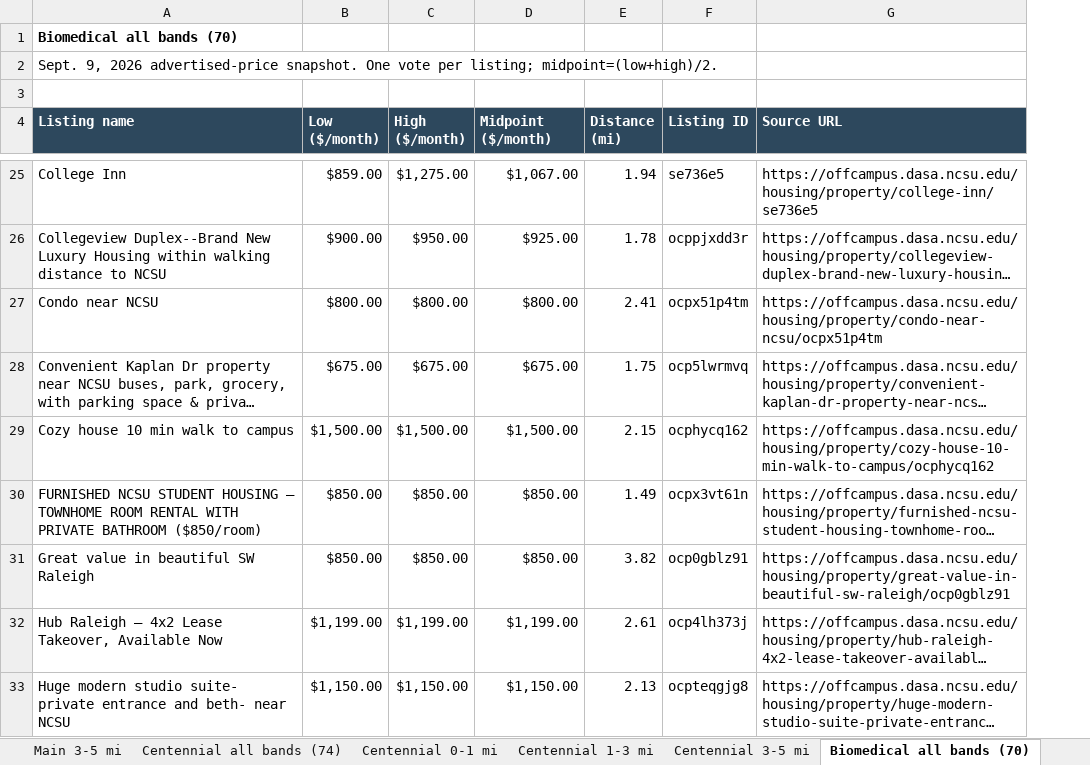
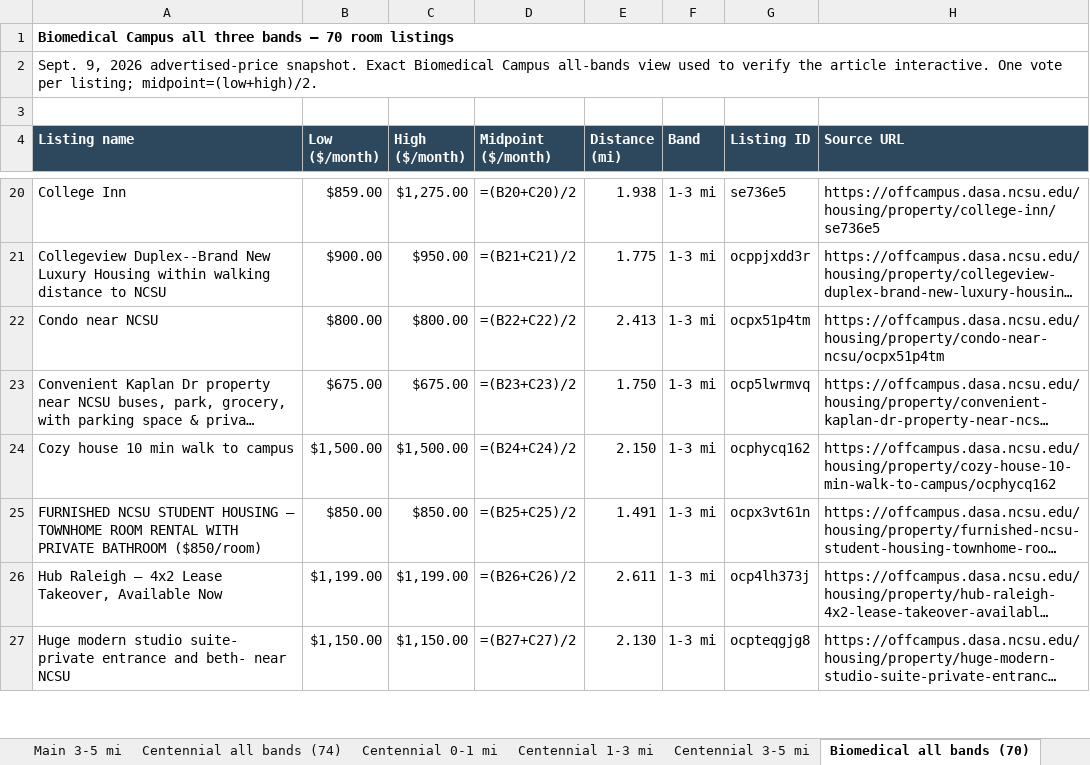
Before and after one commit to StrokeOfLuck/ncsu-rent-article, an Excel workbook: data/audits/ncsu-room-rent-audit.xlsx, sheet Biomedical all bands (70), drawn as a sheet; only a part is shown, gaps mark what is left out; long unchanged cells end in …; values as stored, in another font and other column widths than the file's, no borders; formulas without a stored value are shown as written; removed rows and columns are numbered as before the commit, all else as after; the diff covers the shown part only; the diff names each change by its address in the sheet, - before the commit and + after, or states it on an @@ line.

```diff
--- a/data/audits/ncsu-room-rent-audit.xlsx (sheet Biomedical all bands (70))
+++ b/data/audits/ncsu-room-rent-audit.xlsx (sheet Biomedical all bands (70))
+column F (Band), rows 20-27: all 1-3 mi
-A1 (Listing name): Biomedical all bands (70)
+A1 (Listing name): Biomedical Campus all three bands — 70 room listings
+A1:H1 merged
-A2 (Listing name): …advertised-price snapshot. One vote…
+A2 (Listing name): …advertised-price snapshot. Exact Biomedical Campus all-bands view used to verify the article interactive. One vote…
+A2:H2 merged
-D20 (Midpoint ($/month)): $1,067.00
+D20 (Midpoint ($/month)): =(B20+C20)/2
-E20 (Distance (mi)): 1.94
+E20 (Distance (mi)): 1.938
-D21 (Midpoint ($/month)): $925.00
+D21 (Midpoint ($/month)): =(B21+C21)/2
-E21 (Distance (mi)): 1.78
+E21 (Distance (mi)): 1.775
-D22 (Midpoint ($/month)): $800.00
+D22 (Midpoint ($/month)): =(B22+C22)/2
-E22 (Distance (mi)): 2.41
+E22 (Distance (mi)): 2.413
-D23 (Midpoint ($/month)): $675.00
+D23 (Midpoint ($/month)): =(B23+C23)/2
-E23 (Distance (mi)): 1.75
+E23 (Distance (mi)): 1.750
-D24 (Midpoint ($/month)): $1,500.00
+D24 (Midpoint ($/month)): =(B24+C24)/2
-E24 (Distance (mi)): 2.15
+E24 (Distance (mi)): 2.150
-D25 (Midpoint ($/month)): $850.00
+D25 (Midpoint ($/month)): =(B25+C25)/2
-E25 (Distance (mi)): 1.49
+E25 (Distance (mi)): 1.491
-row 31: Great value in beautiful SW Raleigh | $850.00 | $850.00 | $850.00 | 3.82 | ocp0gblz91 | https://offcampus.dasa.ncsu.edu/housing/property/great-value-in-beautiful-sw-raleigh/ocp0gblz91
-D26 (Midpoint ($/month)): $1,199.00
+D26 (Midpoint ($/month)): =(B26+C26)/2
-E26 (Distance (mi)): 2.61
+E26 (Distance (mi)): 2.611
-D27 (Midpoint ($/month)): $1,150.00
+D27 (Midpoint ($/month)): =(B27+C27)/2
-E27 (Distance (mi)): 2.13
+E27 (Distance (mi)): 2.130
```
Also changed, not shown: 37 added rows, 24 removed rows and 84 edited cells elsewhere in this sheet, sheet Main all three bands (74), sheet Centennial all bands (74), sheet Listings, sheet Summary, sheet Main 1-3 mi, sheet Centennial 1-3 mi, 7 more sheets, 1 other file.
